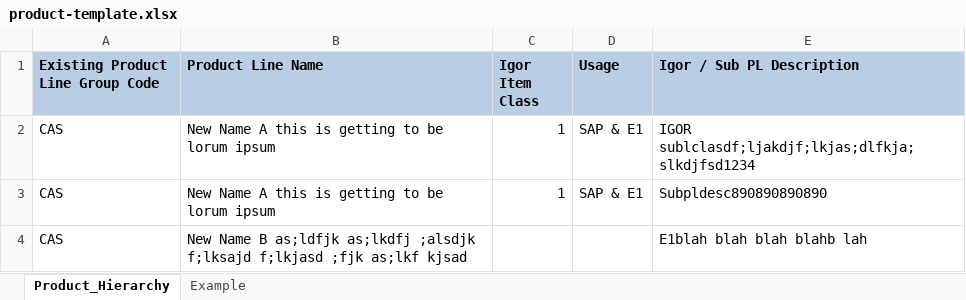
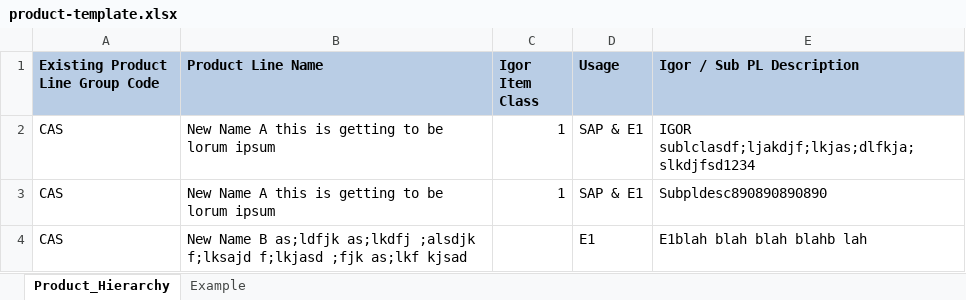
Before and after one commit to leetncamp/product, an Excel workbook: hierarchy/static/hierarchy/downloads/product-template.xlsx, sheet Product_Hierarchy, drawn as a sheet; values as stored, in another font and other column widths than the file's, no borders; the diff names each change by its address in the sheet, - before the commit and + after, or states it on an @@ line.

```diff
--- a/hierarchy/static/hierarchy/downloads/product-template.xlsx (sheet Product_Hierarchy)
+++ b/hierarchy/static/hierarchy/downloads/product-template.xlsx (sheet Product_Hierarchy)
-D4 (Usage): (empty)
+D4 (Usage): E1
```
Also changed, not shown: 2 other files.
